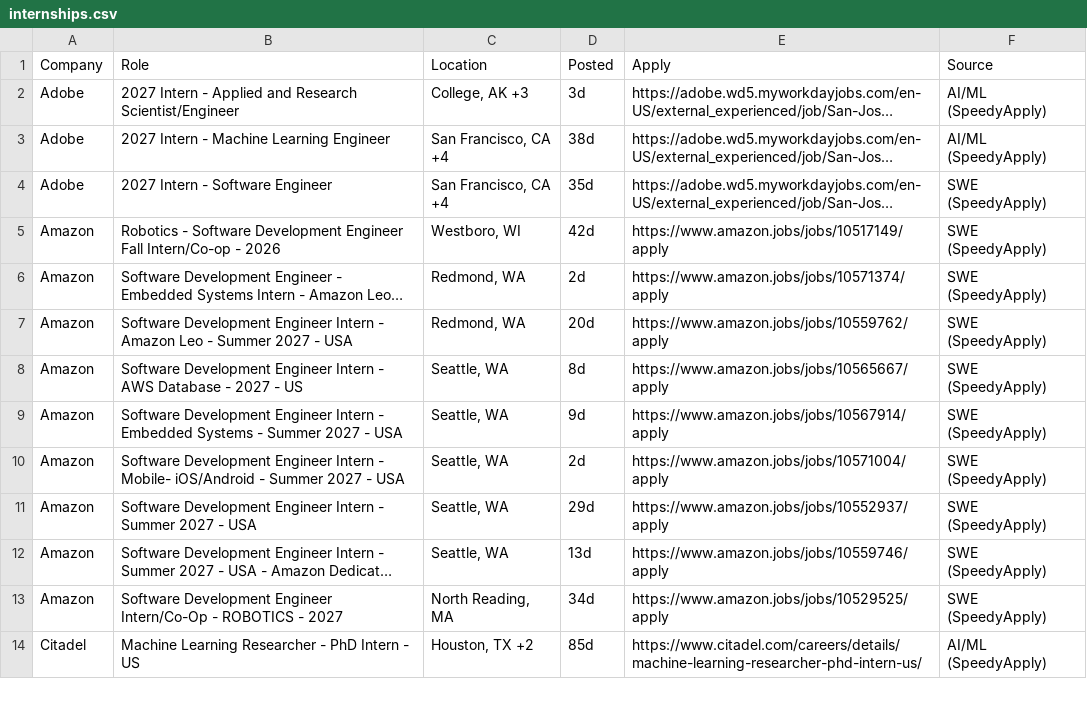
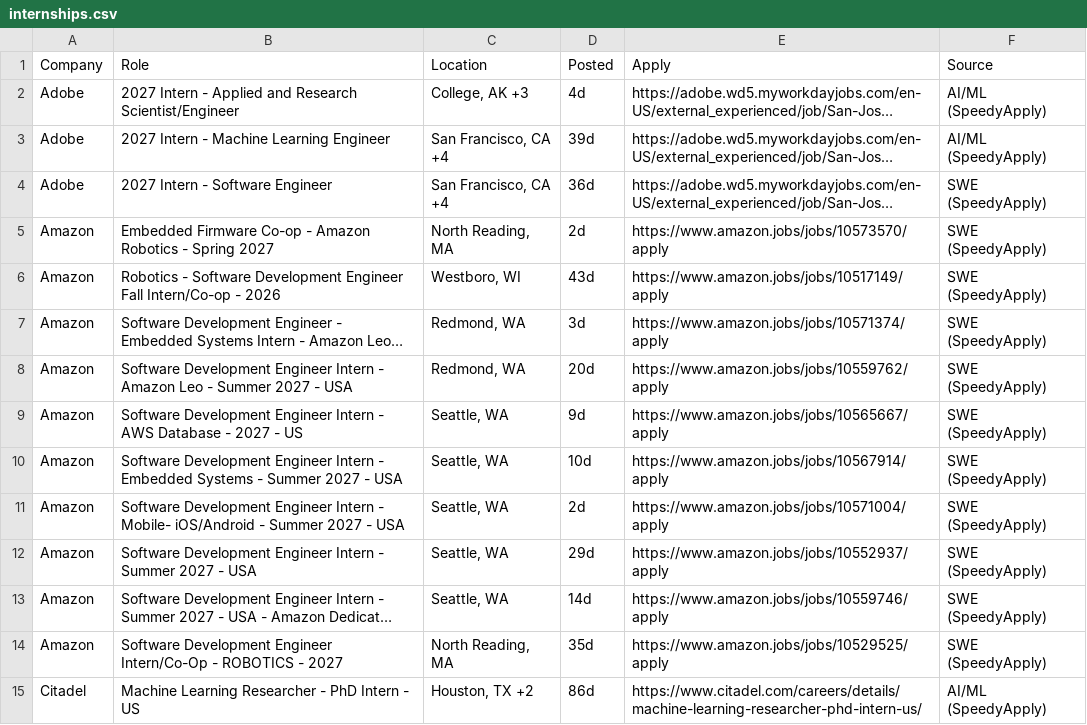
Before and after one commit to aryaanvig/internship-feed, a CSV file: output/internships.csv, drawn as a sheet; only a part is shown; long unchanged cells end in …; addresses are those after the commit; the diff covers the shown part only; the diff names each change by its address in the sheet, - before the commit and + after, or states it on an @@ line.

```diff
--- a/output/internships.csv
+++ b/output/internships.csv
-D2 (Posted): 3d
+D2 (Posted): 4d
-D3 (Posted): 38d
+D3 (Posted): 39d
-D4 (Posted): 35d
+D4 (Posted): 36d
+row 5: Amazon | Embedded Firmware Co-op - Amazon Robotics - Spring 2027 | North Reading, MA | 2d | https://www.amazon.jobs/jobs/10573570/apply | SWE (SpeedyApply)
-D6 (Posted): 42d
+D6 (Posted): 43d
-D7 (Posted): 2d
+D7 (Posted): 3d
-D9 (Posted): 8d
+D9 (Posted): 9d
-D10 (Posted): 9d
+D10 (Posted): 10d
-D13 (Posted): 13d
+D13 (Posted): 14d
-D14 (Posted): 34d
+D14 (Posted): 35d
-D15 (Posted): 85d
+D15 (Posted): 86d
```
Also changed, not shown: 2 added rows, 8 removed rows and 104 edited cells elsewhere in this file, 1 other file.
